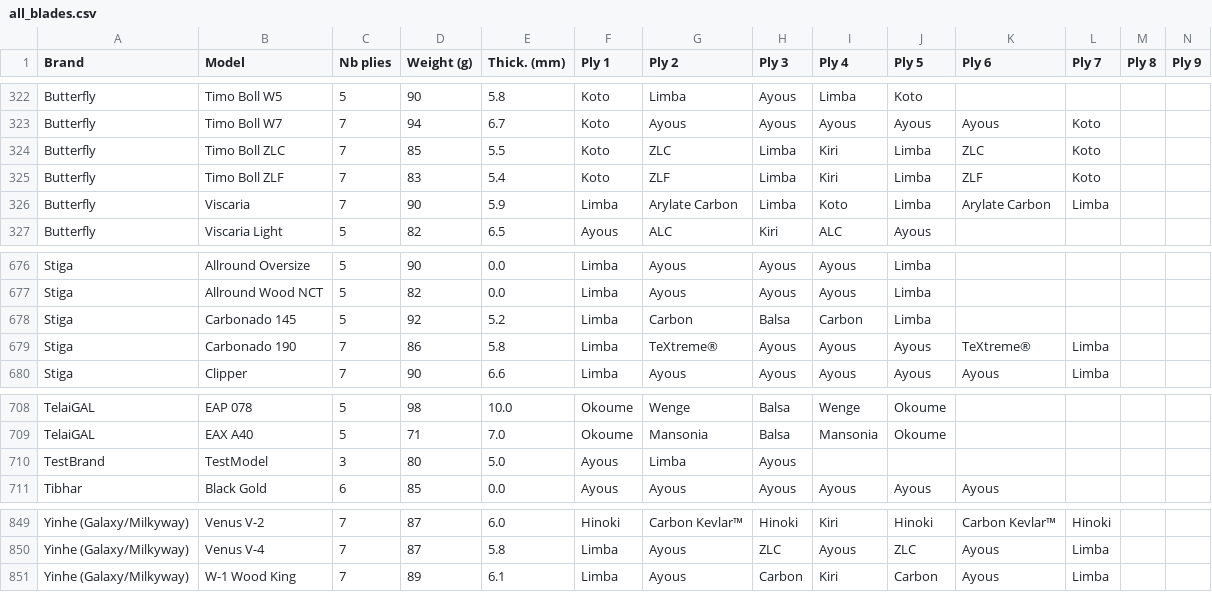
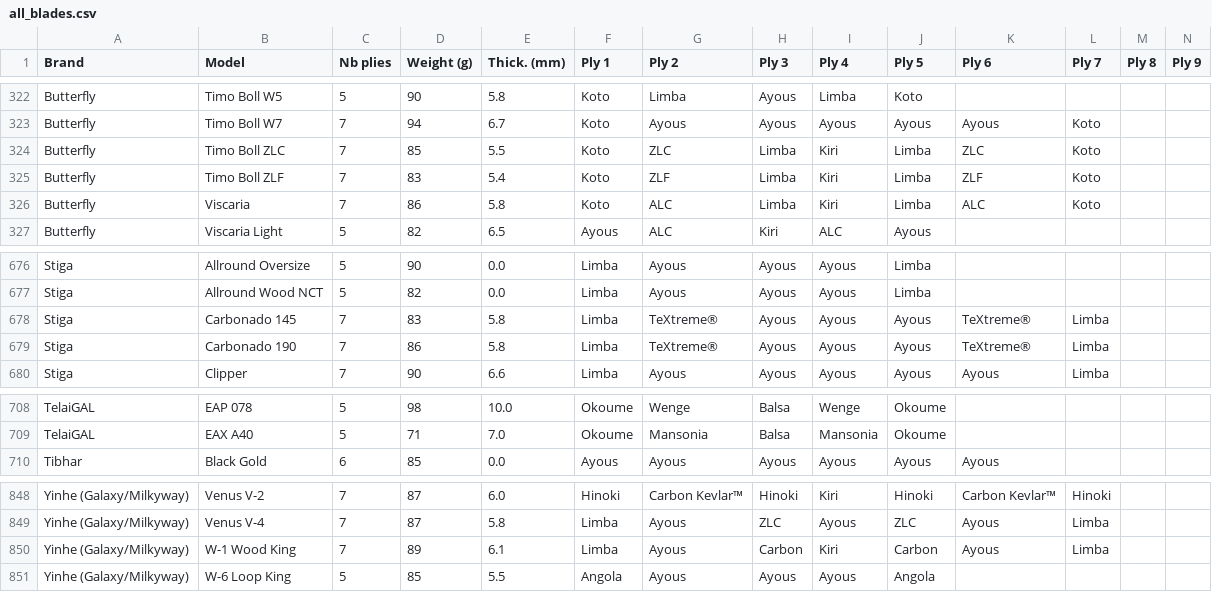
Before and after one commit to zarabotaet/ttdb, a CSV file: raw_data/all_blades.csv, drawn as a sheet; only a part is shown, gaps mark what is left out.

```diff
--- a/raw_data/all_blades.csv
+++ b/raw_data/all_blades.csv
@@ -325,3 +325,3 @@ Butterfly,Timo Boll ZLC,7,85,5.5,Koto,ZLC,Limba,Kiri,Limba,ZLC,Koto,,
 Butterfly,Timo Boll ZLF,7,83,5.4,Koto,ZLF,Limba,Kiri,Limba,ZLF,Koto,,
-Butterfly,Viscaria,7,90,5.9,Limba,Arylate Carbon,Limba,Koto,Limba,Arylate Carbon,Limba,,
+Butterfly,Viscaria,7,86,5.8,Koto,ALC,Limba,Kiri,Limba,ALC,Koto,,
 Butterfly,Viscaria Light,5,82,6.5,Ayous,ALC,Kiri,ALC,Ayous,,,,
@@ -677,3 +677,3 @@ Stiga,Allround Oversize,5,90,0.0,Limba,Ayous,Ayous,Ayous,Limba,,,,
 Stiga,Allround Wood NCT,5,82,0.0,Limba,Ayous,Ayous,Ayous,Limba,,,,
-Stiga,Carbonado 145,5,92,5.2,Limba,Carbon,Balsa,Carbon,Limba,,,,
+Stiga,Carbonado 145,7,83,5.8,Limba,TeXtreme®,Ayous,Ayous,Ayous,TeXtreme®,Limba,,
 Stiga,Carbonado 190,7,86,5.8,Limba,TeXtreme®,Ayous,Ayous,Ayous,TeXtreme®,Limba,,
@@ -709,3 +709,2 @@ TelaiGAL,EAP 078,5,98,10.0,Okoume,Wenge,Balsa,Wenge,Okoume,,,,
 TelaiGAL,EAX A40,5,71,7.0,Okoume,Mansonia,Balsa,Mansonia,Okoume,,,,
-TestBrand,TestModel,3,80,5.0,Ayous,Limba,Ayous,,,,,,
 Tibhar,Black Gold,6,85,0.0,Ayous,Ayous,Ayous,Ayous,Ayous,Ayous,,,
@@ -851 +850,2 @@ Yinhe (Galaxy/Milkyway),Venus V-4,7,87,5.8,Limba,Ayous,ZLC,Ayous,ZLC,Ayous,Limba
 Yinhe (Galaxy/Milkyway),W-1 Wood King,7,89,6.1,Limba,Ayous,Carbon,Kiri,Carbon,Ayous,Limba,,
+Yinhe (Galaxy/Milkyway),W-6 Loop King,5,85,5.5,Angola,Ayous,Ayous,Ayous,Angola,,,,
```
Also changed, not shown: 14 other files.
